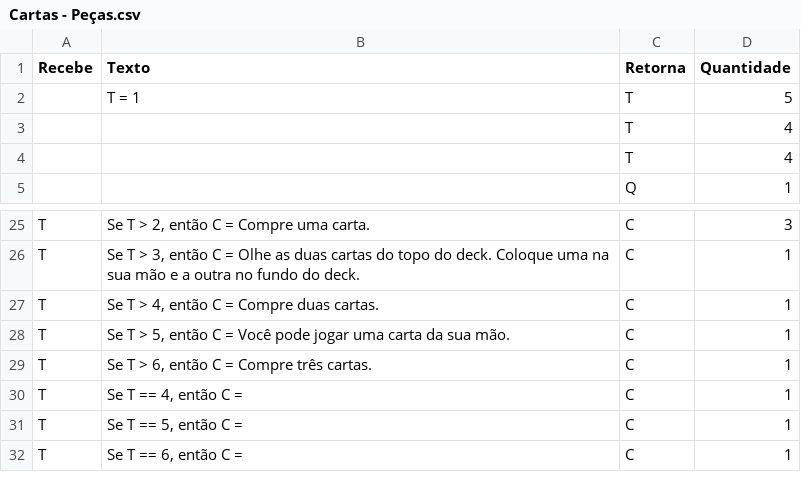
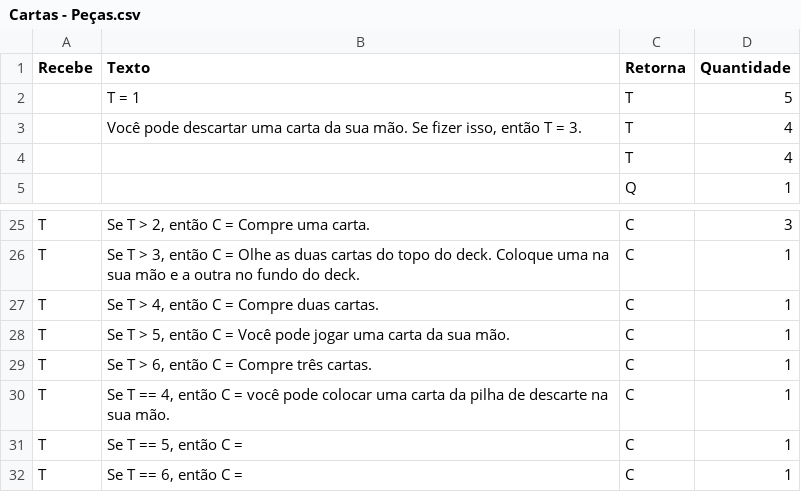
Before and after one commit to AlexandreNasajon/Machine-Game, a CSV file: Cartas - Peças.csv, drawn as a sheet; only a part is shown, gaps mark what is left out.

Commit message:
Update Cartas - Peças.csv

```diff
--- a/Cartas - Peças.csv
+++ b/Cartas - Peças.csv
@@ -2,3 +2,3 @@ Recebe,Texto,Retorna,Quantidade
 ,"T = 1",T,5
-,"",T,4
+,"Você pode descartar uma carta da sua mão. Se fizer isso, então T = 3.",T,4
 ,"",T,4
@@ -29,3 +29,3 @@ T,"Se T > 5, então C = Você pode jogar uma carta da sua mão.",C,1
 T,"Se T > 6, então C = Compre três cartas.",C,1
-T,"Se T == 4, então C = ",C,1
+T,"Se T == 4, então C = você pode colocar uma carta da pilha de descarte na sua mão.",C,1
 T,"Se T == 5, então C = ",C,1
```
